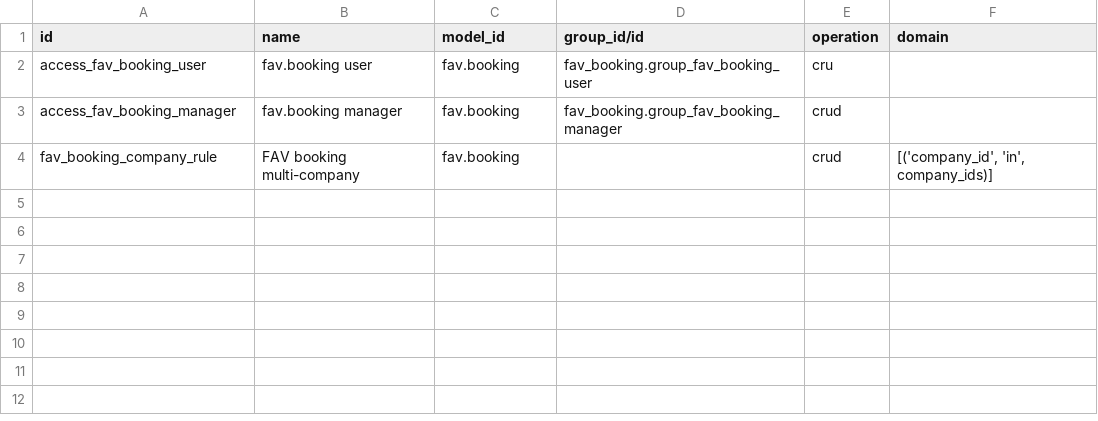
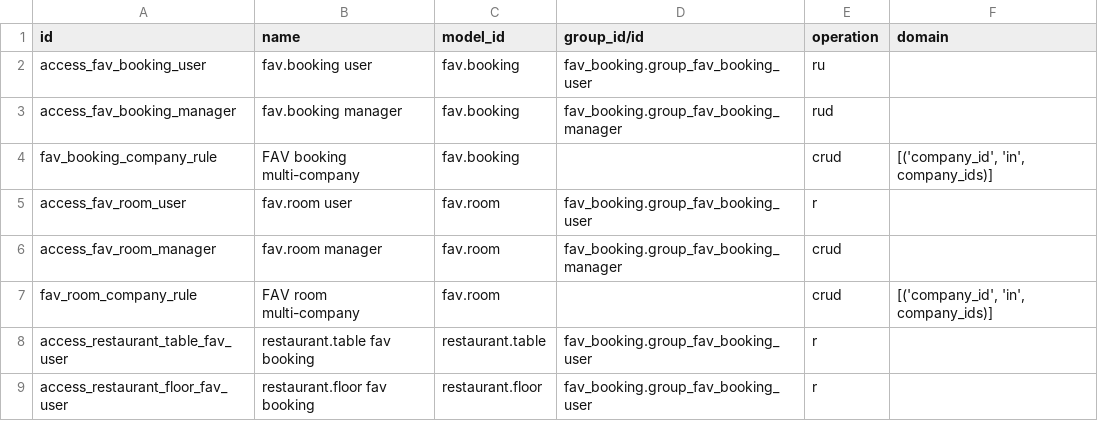
Before and after one commit to telortokek/fav-odoo-addons, a CSV file: fav_booking/security/ir.access.csv, drawn as a sheet.

```diff
--- a/fav_booking/security/ir.access.csv
+++ b/fav_booking/security/ir.access.csv
@@ -1,4 +1,9 @@
 id,name,model_id,group_id/id,operation,domain
-access_fav_booking_user,fav.booking user,fav.booking,fav_booking.group_fav_booking_user,cru,
-access_fav_booking_manager,fav.booking manager,fav.booking,fav_booking.group_fav_booking_manager,crud,
+access_fav_booking_user,fav.booking user,fav.booking,fav_booking.group_fav_booking_user,ru,
+access_fav_booking_manager,fav.booking manager,fav.booking,fav_booking.group_fav_booking_manager,rud,
 fav_booking_company_rule,FAV booking multi-company,fav.booking,,crud,"[('company_id', 'in', company_ids)]"
+access_fav_room_user,fav.room user,fav.room,fav_booking.group_fav_booking_user,r,
+access_fav_room_manager,fav.room manager,fav.room,fav_booking.group_fav_booking_manager,crud,
+fav_room_company_rule,FAV room multi-company,fav.room,,crud,"[('company_id', 'in', company_ids)]"
+access_restaurant_table_fav_user,restaurant.table fav booking,restaurant.table,fav_booking.group_fav_booking_user,r,
+access_restaurant_floor_fav_user,restaurant.floor fav booking,restaurant.floor,fav_booking.group_fav_booking_user,r,
```
Also changed, not shown: 16 other files.
